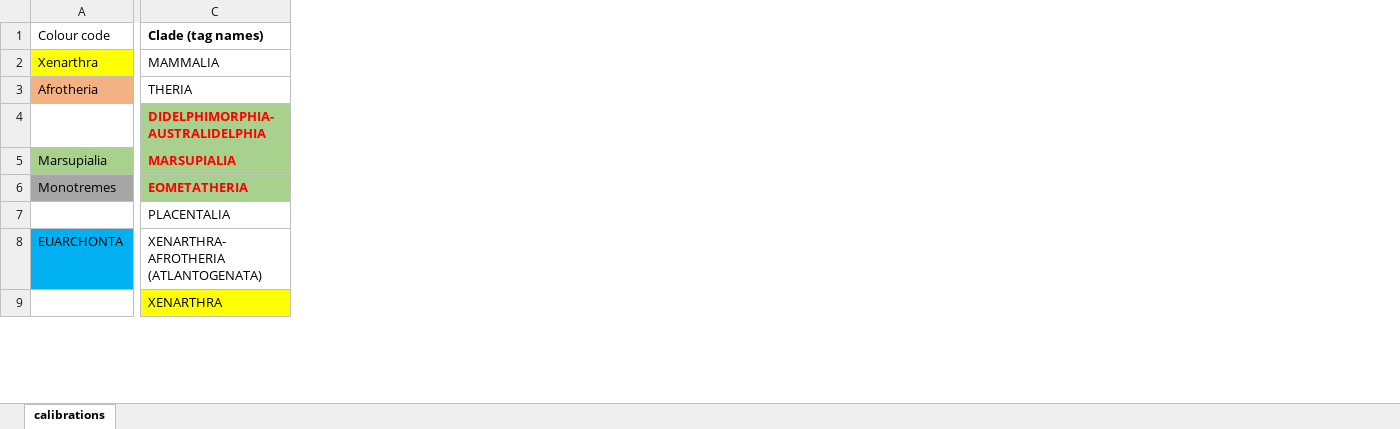
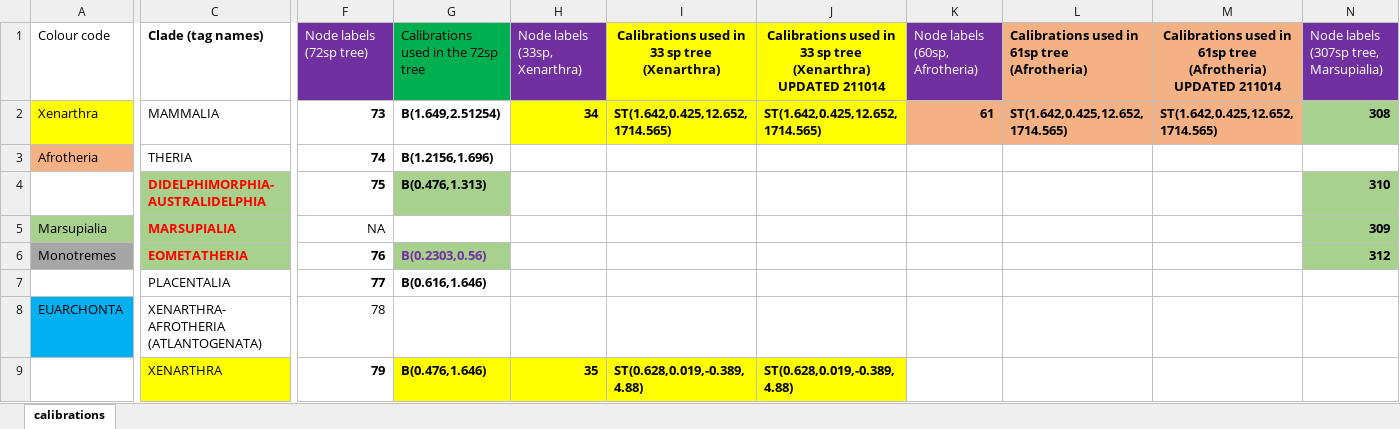
Before and after one commit to sabifo4/mammals_dating, an Excel workbook: calibrations/211014_Calibrations_mammals_72sp.xlsx, sheet calibrations, drawn as a sheet; only a part is shown, gaps mark what is left out; values as stored, in another font and other column widths than the file's, no borders; the diff covers the shown part only; the diff names each change by its address in the sheet, - before the commit and + after, or states it on an @@ line.

Commit message:
Update calibrations file

```diff
--- a/calibrations/211014_Calibrations_mammals_72sp.xlsx (sheet calibrations)
+++ b/calibrations/211014_Calibrations_mammals_72sp.xlsx (sheet calibrations)
@@ column F unhidden, rows 1-9: Node labels (72sp tree) | 73 | 74 | 75 | NA | 76 | 77 | 78 | 79 @@
@@ column G unhidden, rows 1-9: Calibrations used in the 72sp tree | B(1.649,2.51254) | B(1.2156,1.696) | B(0.476,1.313) |  | B(0.2303,0.56) | B(0.616,1.646) |  | B(0.476,1.646) @@
@@ column H unhidden, rows 1-9: Node labels (33sp, Xenarthra) | 34 |  |  |  |  |  |  | 35 @@
@@ column I unhidden, rows 1-9: Calibrations used in 33 sp tree (Xenarthra) | ST(1.642,0.425,12.652,1714.565) |  |  |  |  |  |  | ST(0.628,0.019,-0.389,4.88) @@
@@ column J unhidden, rows 1-9: Calibrations used in 33 sp tree (Xenarthra) UPDATED 211014 | ST(1.642,0.425,12.652,1714.565) |  |  |  |  |  |  | ST(0.628,0.019,-0.389,4.88) @@
@@ column K unhidden, rows 1-2: Node labels (60sp, Afrotheria) | 61 @@
@@ column L unhidden, rows 1-2: Calibrations used in 61sp tree (Afrotheria) | ST(1.642,0.425,12.652,1714.565) @@
@@ column M unhidden, rows 1-2: Calibrations used in 61sp tree (Afrotheria) UPDATED 211014 | ST(1.642,0.425,12.652,1714.565) @@
@@ column N unhidden, rows 1-6: Node labels (307sp tree, Marsupialia) | 308 |  | 310 | 309 | 312 @@
```
Also changed, not shown: 23 added columns elsewhere in this sheet.
